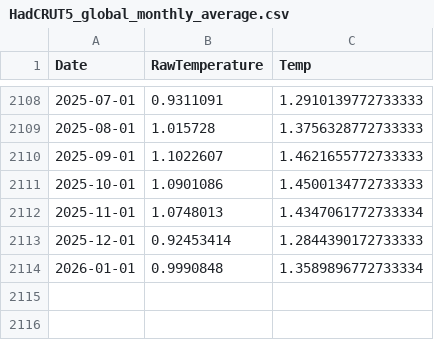
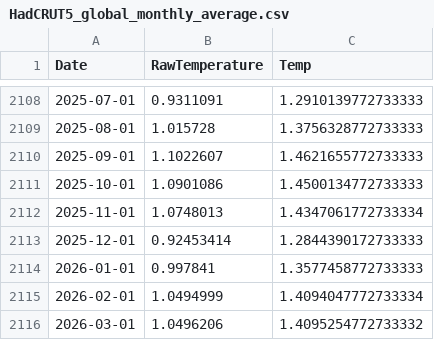
Before and after one commit to everval/Global-Temperature-Anomalies, a CSV file: data/HadCRUT5_global_monthly_average.csv, drawn as a sheet; only a part is shown, gaps mark what is left out.

```diff
--- a/data/HadCRUT5_global_monthly_average.csv
+++ b/data/HadCRUT5_global_monthly_average.csv
@@ -2113,2 +2113,4 @@ Date,RawTemperature,Temp
 2025-12-01,0.92453414,1.2844390172733333
-2026-01-01,0.9990848,1.3589896772733334
+2026-01-01,0.997841,1.3577458772733333
+2026-02-01,1.0494999,1.4094047772733334
+2026-03-01,1.0496206,1.4095254772733332
```
Also changed, not shown: data/BerkeleyEarth_global_monthly_average.csv, data/Compiled_Global_Temperature_Data.csv, 19 other files.
